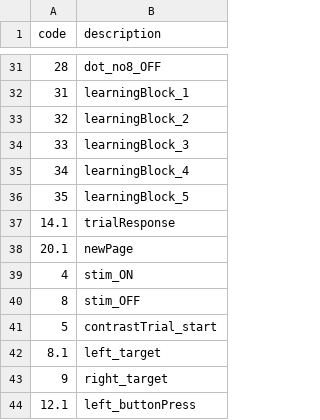
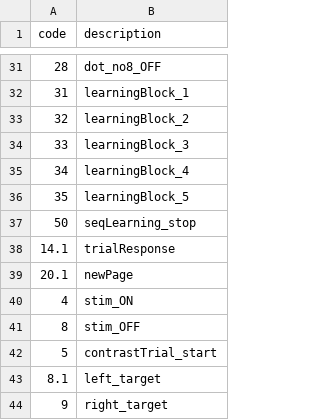
Before and after one commit to neuromechanist/HBN_BIDS_analysis, a TSV file: funcs/general/lookup_events.tsv, drawn as a sheet; only a part is shown, gaps mark what is left out; the shorter side is filled out with more unchanged rows; the diff names each change by its address in the sheet, - before the commit and + after, or states it on an @@ line.

Commit message:
added the reference to event-type 50

```diff
--- a/funcs/general/lookup_events.tsv
+++ b/funcs/general/lookup_events.tsv
+row 37: 50 | seqLearning_stop
```
Also changed, not shown: funcs/general/._lookup_events.tsv.
